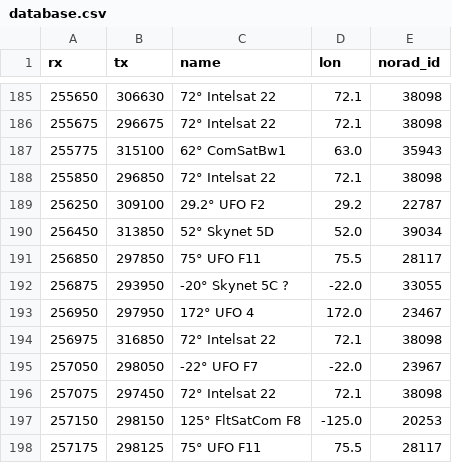
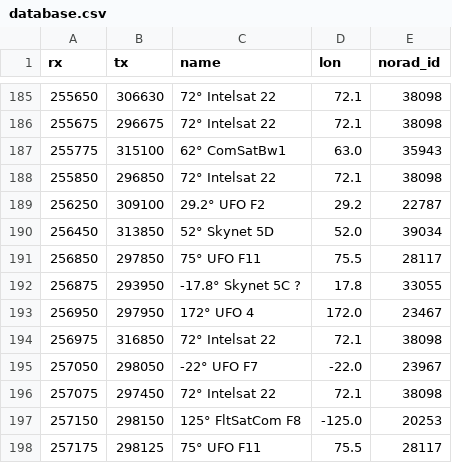
Before and after one commit to aleksfox/satcom-data, a CSV file: database.csv, drawn as a sheet; only a part is shown, gaps mark what is left out.

Commit message:
Update database.csv

```diff
--- a/database.csv
+++ b/database.csv
@@ -191,3 +191,3 @@ rx;tx;name;lon;norad_id
 256850;297850;75° UFO F11;75.5;28117
-256875;293950;-20° Skynet 5C ?;-22.0;33055
+256875;293950;-17.8° Skynet 5C ?;17.8;33055
 256950;297950;172° UFO 4;172.0;23467
```
